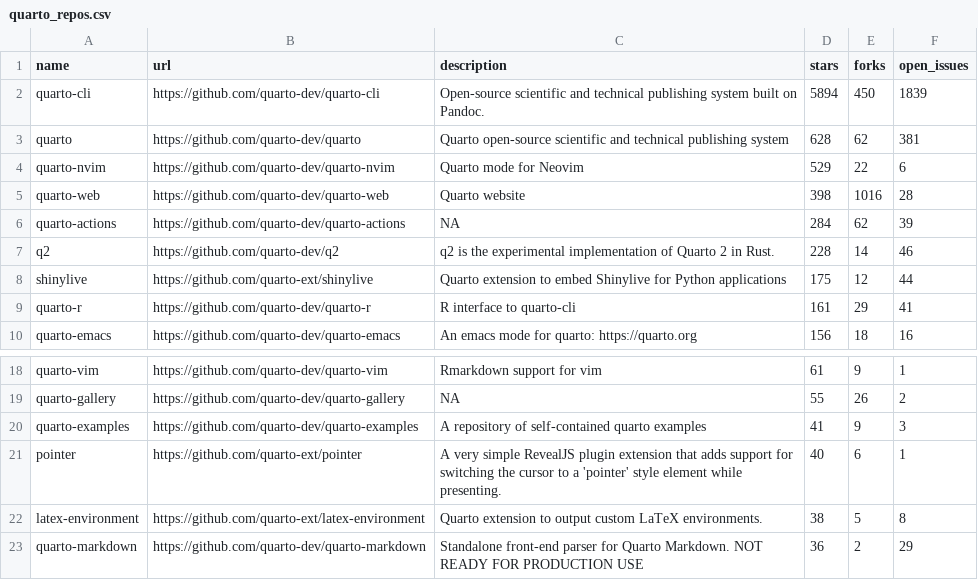
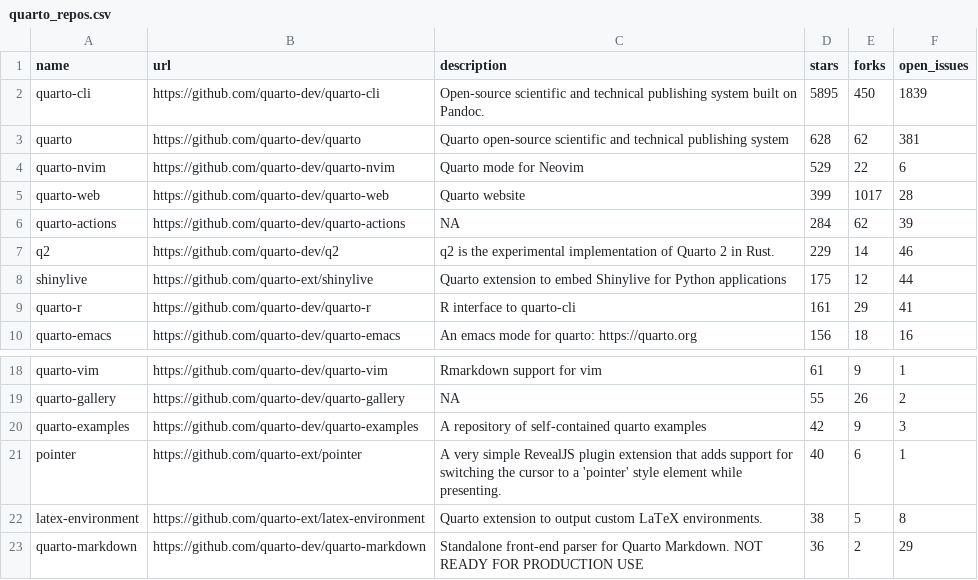
Before and after one commit to mablan/sandbox, a CSV file: 01-monitoring-quarto-repos/quarto_repos.csv, drawn as a sheet; only a part is shown, gaps mark what is left out.

```diff
--- a/01-monitoring-quarto-repos/quarto_repos.csv
+++ b/01-monitoring-quarto-repos/quarto_repos.csv
@@ -1,8 +1,8 @@
 name,url,description,stars,forks,open_issues
-quarto-cli,https://github.com/quarto-dev/quarto-cli,Open-source scientific and technical publishing system built on Pandoc.,5894,450,1839
+quarto-cli,https://github.com/quarto-dev/quarto-cli,Open-source scientific and technical publishing system built on Pandoc.,5895,450,1839
 quarto,https://github.com/quarto-dev/quarto,Quarto open-source scientific and technical publishing system,628,62,381
 quarto-nvim,https://github.com/quarto-dev/quarto-nvim,Quarto mode for Neovim,529,22,6
-quarto-web,https://github.com/quarto-dev/quarto-web,Quarto website,398,1016,28
+quarto-web,https://github.com/quarto-dev/quarto-web,Quarto website,399,1017,28
 quarto-actions,https://github.com/quarto-dev/quarto-actions,NA,284,62,39
-q2,https://github.com/quarto-dev/q2,q2 is the experimental implementation of Quarto 2 in Rust.,228,14,46
+q2,https://github.com/quarto-dev/q2,q2 is the experimental implementation of Quarto 2 in Rust.,229,14,46
 shinylive,https://github.com/quarto-ext/shinylive,Quarto extension to embed Shinylive for Python applications,175,12,44
@@ -19,3 +19,3 @@ quarto-vim,https://github.com/quarto-dev/quarto-vim,Rmarkdown support for vim,61
 quarto-gallery,https://github.com/quarto-dev/quarto-gallery,NA,55,26,2
-quarto-examples,https://github.com/quarto-dev/quarto-examples,A repository of self-contained quarto examples,41,9,3
+quarto-examples,https://github.com/quarto-dev/quarto-examples,A repository of self-contained quarto examples,42,9,3
 pointer,https://github.com/quarto-ext/pointer,A very simple RevealJS plugin extension that adds support for switching the cursor to a 'pointer' style element while presenting.,40,6,1
```
Also changed, not shown: 1 other file.
